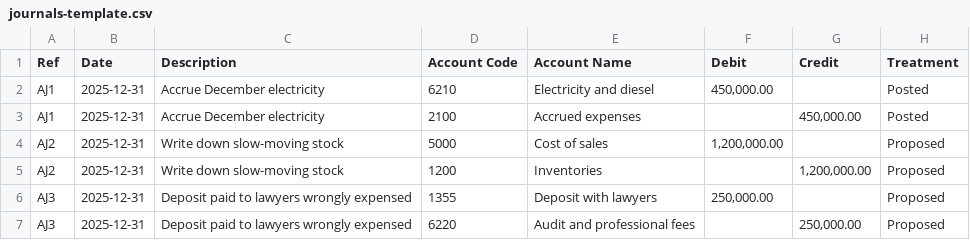
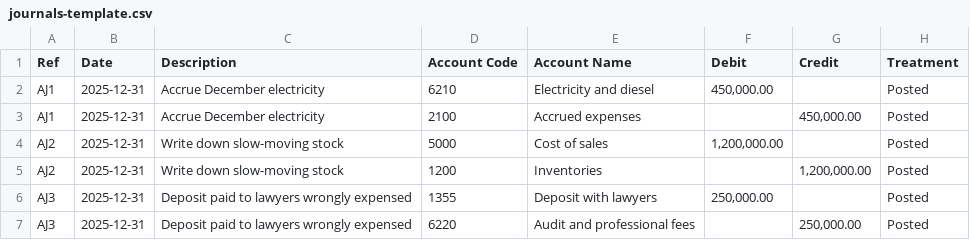
Before and after one commit to Davvvider2002/veritbooks, a CSV file: public/samples/journals-template.csv, drawn as a sheet.

```diff
--- a/public/samples/journals-template.csv
+++ b/public/samples/journals-template.csv
@@ -3,5 +3,5 @@ AJ1,2025-12-31,Accrue December electricity,6210,Electricity and diesel,"450,000.
 AJ1,2025-12-31,Accrue December electricity,2100,Accrued expenses,,"450,000.00",Posted
-AJ2,2025-12-31,Write down slow-moving stock,5000,Cost of sales,"1,200,000.00",,Proposed
-AJ2,2025-12-31,Write down slow-moving stock,1200,Inventories,,"1,200,000.00",Proposed
-AJ3,2025-12-31,Deposit paid to lawyers wrongly expensed,1355,Deposit with lawyers,"250,000.00",,Proposed
-AJ3,2025-12-31,Deposit paid to lawyers wrongly expensed,6220,Audit and professional fees,,"250,000.00",Proposed
+AJ2,2025-12-31,Write down slow-moving stock,5000,Cost of sales,"1,200,000.00",,Posted
+AJ2,2025-12-31,Write down slow-moving stock,1200,Inventories,,"1,200,000.00",Posted
+AJ3,2025-12-31,Deposit paid to lawyers wrongly expensed,1355,Deposit with lawyers,"250,000.00",,Posted
+AJ3,2025-12-31,Deposit paid to lawyers wrongly expensed,6220,Audit and professional fees,,"250,000.00",Posted
```
Also changed, not shown: 41 other files.
